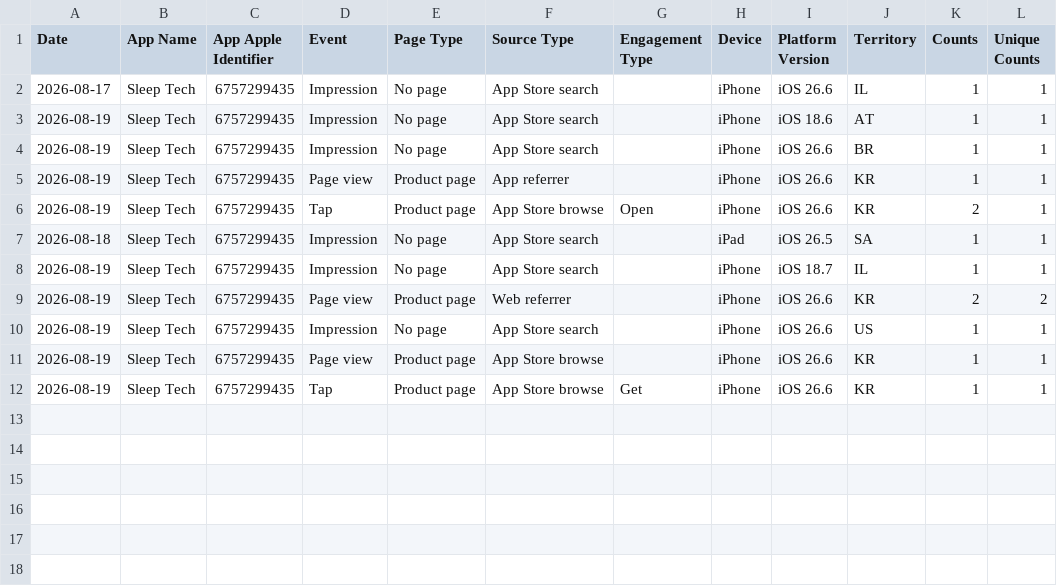
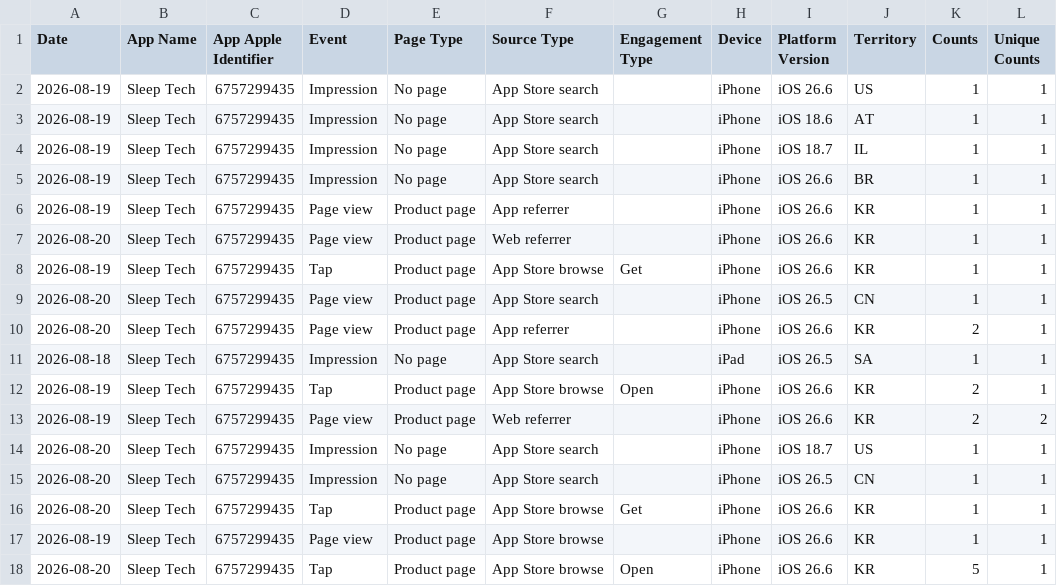
Before and after one commit to workingtomkwak-cmd/sleeptech-dashboard, a CSV file: data/raw/App_Store_Discovery_and_Engagement_Standard.sample.csv, drawn as a sheet.

```diff
--- a/data/raw/App_Store_Discovery_and_Engagement_Standard.sample.csv
+++ b/data/raw/App_Store_Discovery_and_Engagement_Standard.sample.csv
@@ -1,12 +1,18 @@
 Date	App Name	App Apple Identifier	Event	Page Type	Source Type	Engagement Type	Device	Platform Version	Territory	Counts	Unique Counts
-2026-08-17	Sleep Tech	6757299435	Impression	No page	App Store search		iPhone	iOS 26.6	IL	1	1
+2026-08-19	Sleep Tech	6757299435	Impression	No page	App Store search		iPhone	iOS 26.6	US	1	1
 2026-08-19	Sleep Tech	6757299435	Impression	No page	App Store search		iPhone	iOS 18.6	AT	1	1
+2026-08-19	Sleep Tech	6757299435	Impression	No page	App Store search		iPhone	iOS 18.7	IL	1	1
 2026-08-19	Sleep Tech	6757299435	Impression	No page	App Store search		iPhone	iOS 26.6	BR	1	1
 2026-08-19	Sleep Tech	6757299435	Page view	Product page	App referrer		iPhone	iOS 26.6	KR	1	1
+2026-08-20	Sleep Tech	6757299435	Page view	Product page	Web referrer		iPhone	iOS 26.6	KR	1	1
+2026-08-19	Sleep Tech	6757299435	Tap	Product page	App Store browse	Get	iPhone	iOS 26.6	KR	1	1
+2026-08-20	Sleep Tech	6757299435	Page view	Product page	App Store search		iPhone	iOS 26.5	CN	1	1
+2026-08-20	Sleep Tech	6757299435	Page view	Product page	App referrer		iPhone	iOS 26.6	KR	2	1
+2026-08-18	Sleep Tech	6757299435	Impression	No page	App Store search		iPad	iOS 26.5	SA	1	1
 2026-08-19	Sleep Tech	6757299435	Tap	Product page	App Store browse	Open	iPhone	iOS 26.6	KR	2	1
-2026-08-18	Sleep Tech	6757299435	Impression	No page	App Store search		iPad	iOS 26.5	SA	1	1
-2026-08-19	Sleep Tech	6757299435	Impression	No page	App Store search		iPhone	iOS 18.7	IL	1	1
 2026-08-19	Sleep Tech	6757299435	Page view	Product page	Web referrer		iPhone	iOS 26.6	KR	2	2
-2026-08-19	Sleep Tech	6757299435	Impression	No page	App Store search		iPhone	iOS 26.6	US	1	1
+2026-08-20	Sleep Tech	6757299435	Impression	No page	App Store search		iPhone	iOS 18.7	US	1	1
+2026-08-20	Sleep Tech	6757299435	Impression	No page	App Store search		iPhone	iOS 26.5	CN	1	1
+2026-08-20	Sleep Tech	6757299435	Tap	Product page	App Store browse	Get	iPhone	iOS 26.6	KR	1	1
 2026-08-19	Sleep Tech	6757299435	Page view	Product page	App Store browse		iPhone	iOS 26.6	KR	1	1
-2026-08-19	Sleep Tech	6757299435	Tap	Product page	App Store browse	Get	iPhone	iOS 26.6	KR	1	1
+2026-08-20	Sleep Tech	6757299435	Tap	Product page	App Store browse	Open	iPhone	iOS 26.6	KR	5	1
```
Also changed, not shown: data/raw/App_Downloads_Standard.sample.csv, 1 other file.
